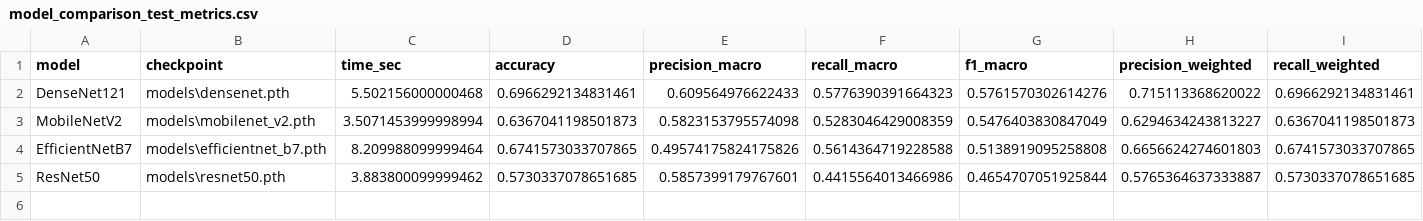
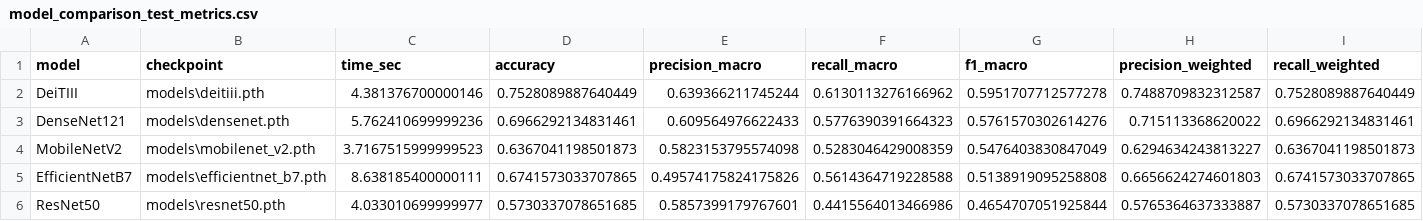
Before and after one commit to Diogo-Rodriigues/AP_Modulo2, a CSV file: training/results/model_comparison_test_metrics.csv, drawn as a sheet; only a part is shown; addresses are those after the commit; rows hold the shown columns only; the diff names each change by its address in the sheet, - before the commit and + after, or states it on an @@ line.

Commit message:
compare models

```diff
--- a/training/results/model_comparison_test_metrics.csv
+++ b/training/results/model_comparison_test_metrics.csv
+row 2: DeiTIII | models\deitiii.pth | 4.381376700000146 | 0.7528089887640449 | 0.639366211745244 | 0.6130113276166962 | 0.5951707712577278 | 0.7488709832312587 | 0.7528089887640449
-C3 (time_sec): 5.502156000000468
+C3 (time_sec): 5.762410699999236
-C4 (time_sec): 3.5071453999998994
+C4 (time_sec): 3.7167515999999523
-C5 (time_sec): 8.209988099999464
+C5 (time_sec): 8.638185400000111
-C6 (time_sec): 3.883800099999462
+C6 (time_sec): 4.033010699999977
```
Also changed, not shown: 3 other files.
